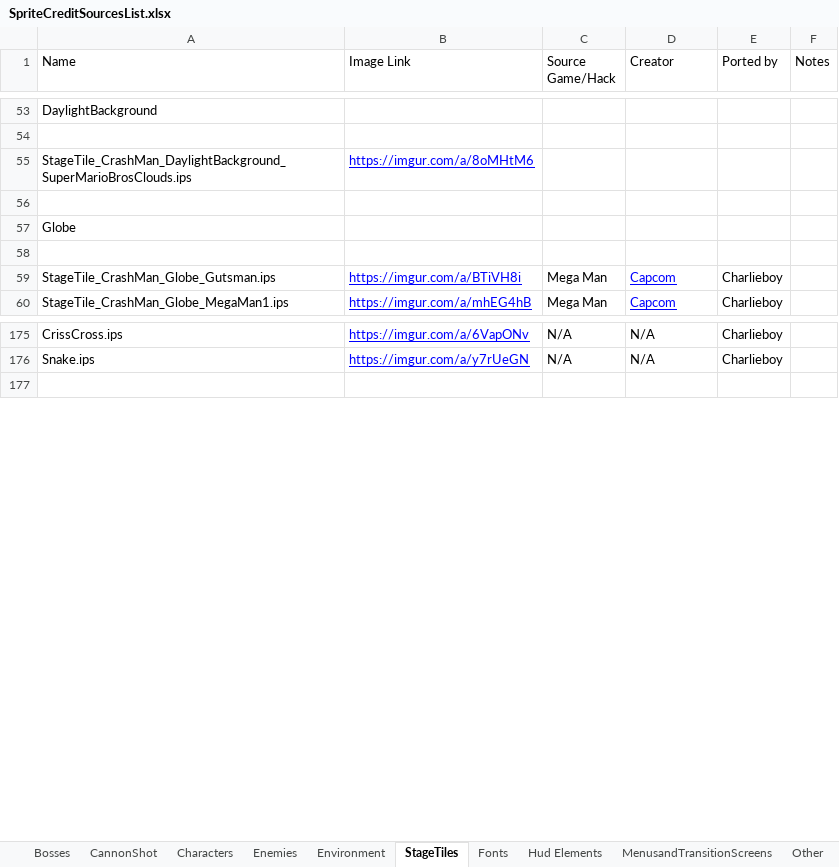
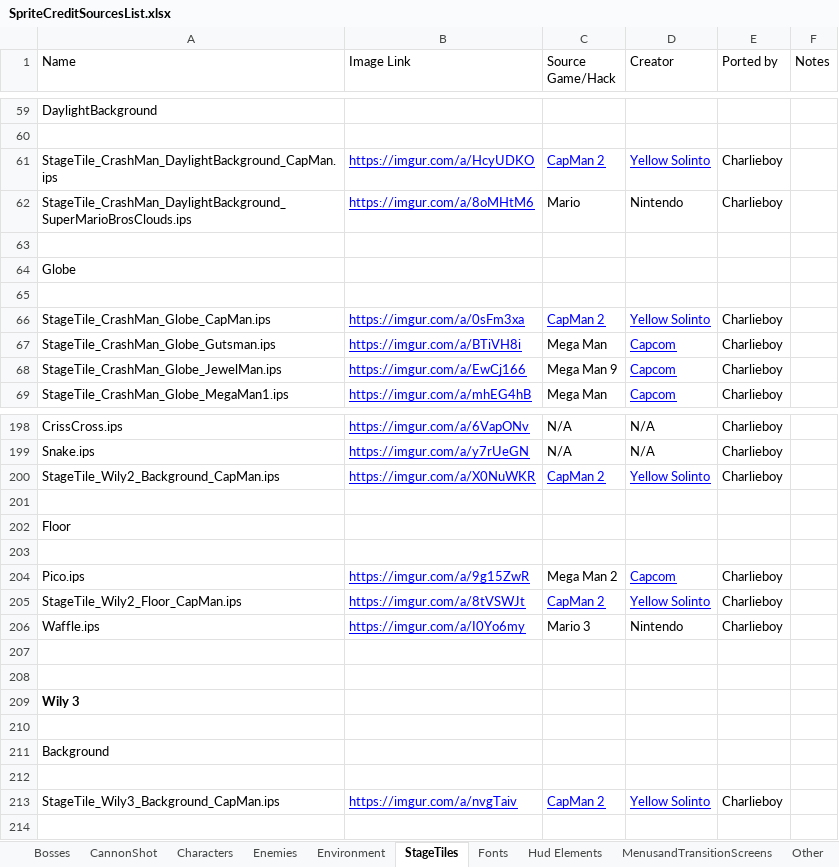
Before and after one commit to squid-man/MegaMan2Randomizer2, an Excel workbook: SpriteCreditSourcesList.xlsx, sheet StageTiles, drawn as a sheet; only a part is shown, gaps mark what is left out; values as stored, in another font and other column widths than the file's, no borders; charts and pictures not drawn; addresses are those after the commit; the diff covers the shown part only; the diff names each change by its address in the sheet, - before the commit and + after, or states it on an @@ line.

Commit message:
Update offline version of SpriteCreditSourcesList.ods and SpriteCreditSourcesList.xlsx (#288)
Co-authored-by: Charlie Boy <MEACharlieboy@live.com>

```diff
--- a/SpriteCreditSourcesList.xlsx (sheet StageTiles)
+++ b/SpriteCreditSourcesList.xlsx (sheet StageTiles)
+row 61: StageTile_CrashMan_DaylightBackground_CapMan.ips | https://imgur.com/a/HcyUDKO | CapMan 2 | Yellow Solinto | Charlieboy
-C62 (Source Game/Hack): (empty)
+C62 (Source Game/Hack): Mario
-D62 (Creator): (empty)
+D62 (Creator): Nintendo
-E62 (Ported by): (empty)
+E62 (Ported by): Charlieboy
+row 66: StageTile_CrashMan_Globe_CapMan.ips | https://imgur.com/a/0sFm3xa | CapMan 2 | Yellow Solinto | Charlieboy
+row 68: StageTile_CrashMan_Globe_JewelMan.ips | https://imgur.com/a/EwCj166 | Mega Man 9 | Capcom | Charlieboy
+row 200: StageTile_Wily2_Background_CapMan.ips | https://imgur.com/a/X0NuWKR | CapMan 2 | Yellow Solinto | Charlieboy
+row 201: (empty)
@@ row 186 moved to row 202: Floor @@
+row 203: (empty)
@@ row 188 moved to row 204: Pico.ips @@
+row 205: StageTile_Wily2_Floor_CapMan.ips | https://imgur.com/a/8tVSWJt | CapMan 2 | Yellow Solinto | Charlieboy
@@ row 189 moved to row 206: Waffle.ips @@
+row 207: (empty)
+row 208: (empty)
@@ row 184 moved to row 209: Wily 3 @@
+row 210: (empty)
+row 211: Background
+row 212: (empty)
+row 213: StageTile_Wily3_Background_CapMan.ips | https://imgur.com/a/nvgTaiv | CapMan 2 | Yellow Solinto | Charlieboy
```
Also changed, not shown: 26 added rows, 1 removed row and 5 edited cells elsewhere in this sheet, sheet Enemies, sheet Bosses, sheet Weapons, sheet Environment, sheet Characters, sheet Pickups, 3 more sheets, charts or pictures, 1 other file.
